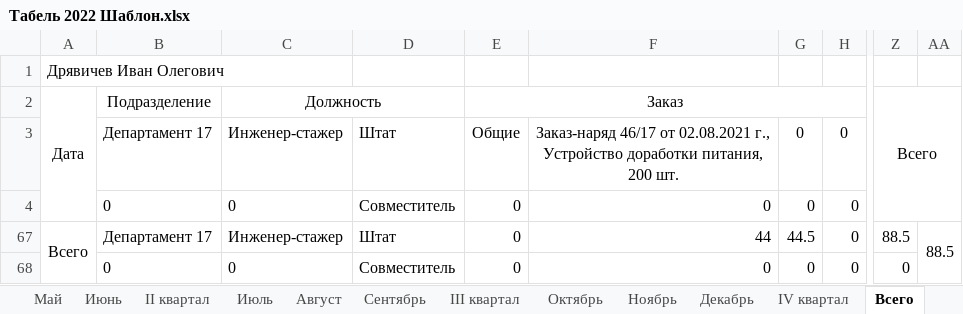
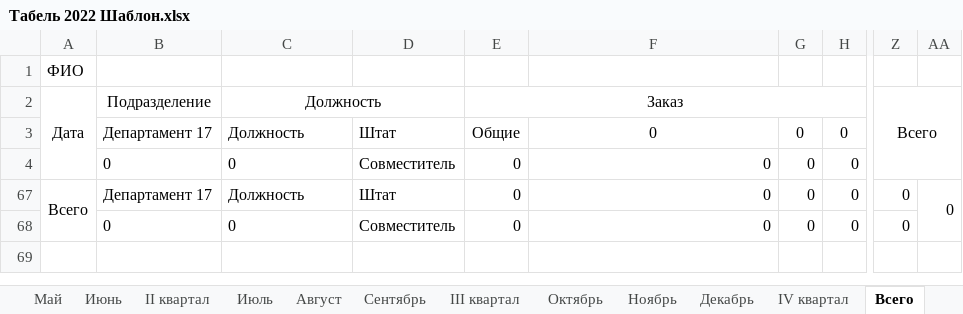
Before and after one commit to Kyraas/work, an Excel workbook: AppTimesheet/Табель 2022 Шаблон.xlsx, sheet Всего, drawn as a sheet; only a part is shown, gaps mark what is left out; values as stored, in another font and other column widths than the file's, no borders; conditional formats not drawn; the diff names each change by its address in the sheet, - before the commit and + after, or states it on an @@ line.

```diff
--- a/AppTimesheet/Табель 2022 Шаблон.xlsx (sheet Всего)
+++ b/AppTimesheet/Табель 2022 Шаблон.xlsx (sheet Всего)
-A1: Дрявичев Иван Олегович
+A1: ФИО
-C3: Инженер-стажер
+C3: Должность
-F3: Заказ-наряд 46/17 от 02.08.2021 г., Устройство доработки питания, 200 шт.
+F3: 0
-C67: Инженер-стажер
+C67: Должность
-F67: 44
+F67: 0
-G67: 44.5
+G67: 0
-Z67: 88.5
+Z67: 0
-AA67: 88.5
+AA67: 0
```
Also changed, not shown: sheet Март, sheet Февраль, sheet Январь, sheet Август, sheet III квартал, sheet II квартал, 10 more sheets, 7 other files.
